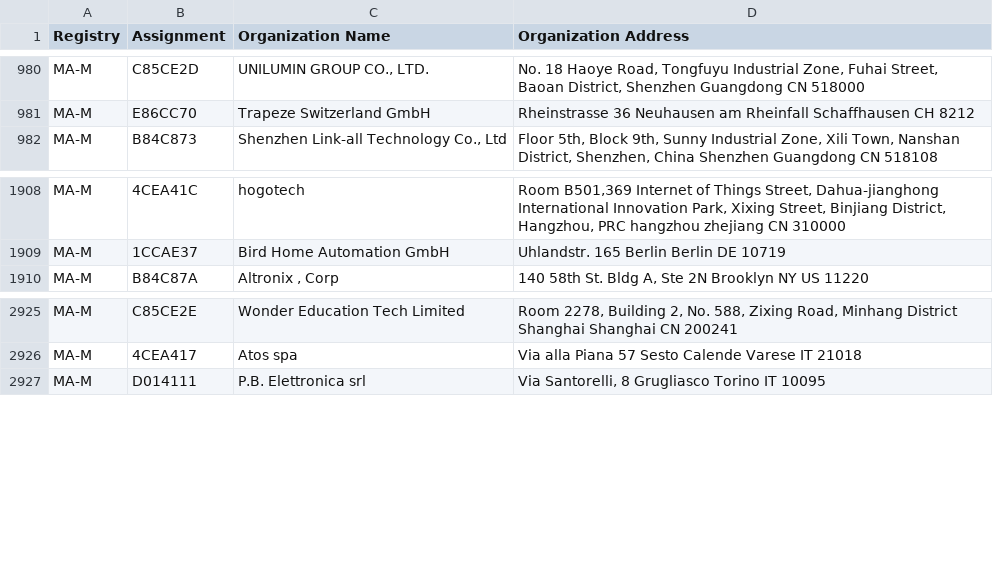
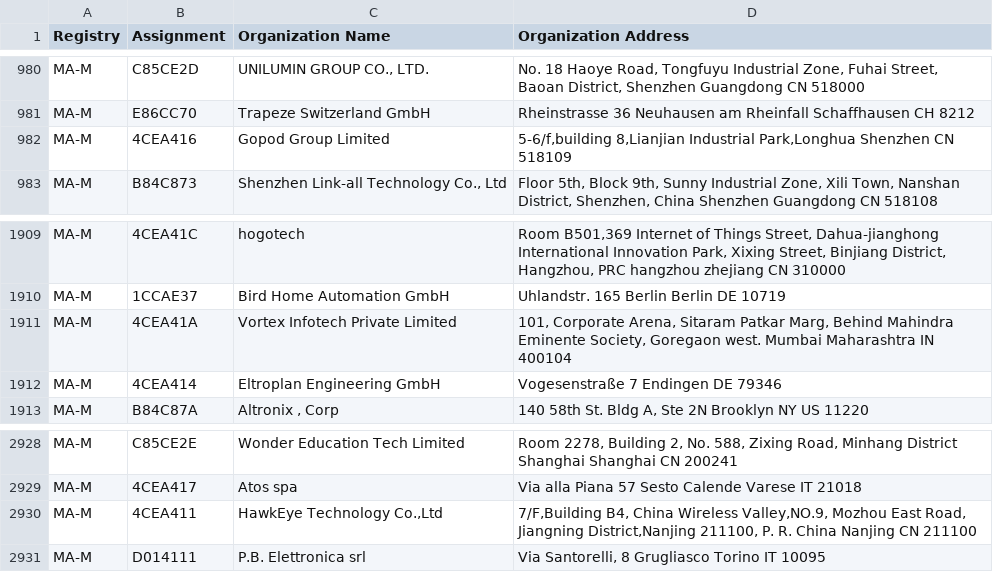
Before and after one commit to bedestall5/mac-tracker, a CSV file: data/ieee/mam.csv, drawn as a sheet; only a part is shown, gaps mark what is left out; the diff names each change by its address in the sheet, - before the commit and + after, or states it on an @@ line.

```diff
--- a/data/ieee/mam.csv
+++ b/data/ieee/mam.csv
+row 982: MA-M | 4CEA416 | Gopod Group Limited | 5-6/f,building 8,Lianjian Industrial Park,Longhua Shenzhen CN 518109
+row 1911: MA-M | 4CEA41A | Vortex Infotech Private Limited | 101, Corporate Arena, Sitaram Patkar Marg, Behind Mahindra Eminente Society, Goregaon west. Mumbai Maharashtra IN 400104
+row 1912: MA-M | 4CEA414 | Eltroplan Engineering GmbH | Vogesenstraße 7 Endingen DE 79346
+row 2930: MA-M | 4CEA411 | HawkEye Technology Co.,Ltd | 7/F,Building B4, China Wireless Valley,NO.9, Mozhou East Road, Jiangning District,Nanjing 211100, P. R. China Nanjing CN 211100
```
Also changed, not shown: data/ieee/oui36.csv, 16 other files.
